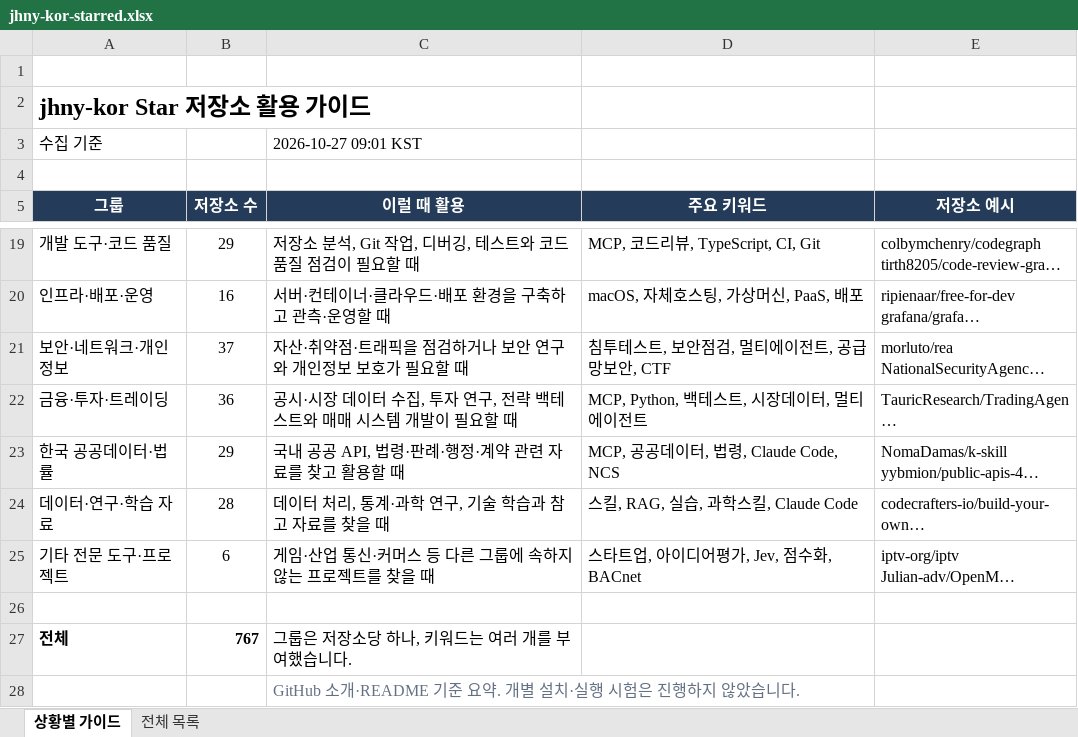
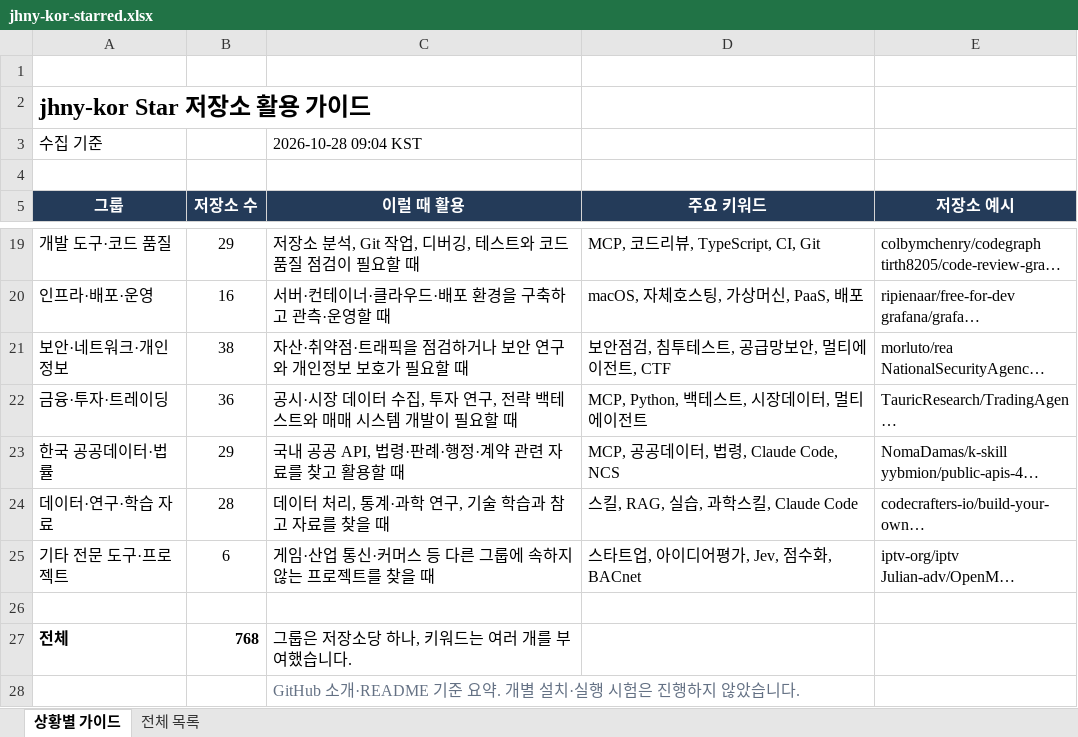
Before and after one commit to jhny-kor/star, an Excel workbook: jhny-kor-starred.xlsx, sheet 상황별 가이드, drawn as a sheet; only a part is shown, gaps mark what is left out; long unchanged cells end in …; values as stored, in another font and other column widths than the file's, no borders; the diff names each change by its address in the sheet, - before the commit and + after, or states it on an @@ line.

```diff
--- a/jhny-kor-starred.xlsx (sheet 상황별 가이드)
+++ b/jhny-kor-starred.xlsx (sheet 상황별 가이드)
-C3 (이럴 때 활용): 2026-10-27 09:01 KST
+C3 (이럴 때 활용): 2026-10-28 09:04 KST
-B21 (저장소 수): 37
+B21 (저장소 수): 38
-D21 (주요 키워드): 침투테스트, 보안점검, 멀티에이전트, 공급망보안, CTF
+D21 (주요 키워드): 보안점검, 침투테스트, 공급망보안, 멀티에이전트, CTF
-B27 (저장소 수): 767
+B27 (저장소 수): 768
```
Also changed, not shown: sheet 전체 목록, formulas that keep their value, 2 other files.
